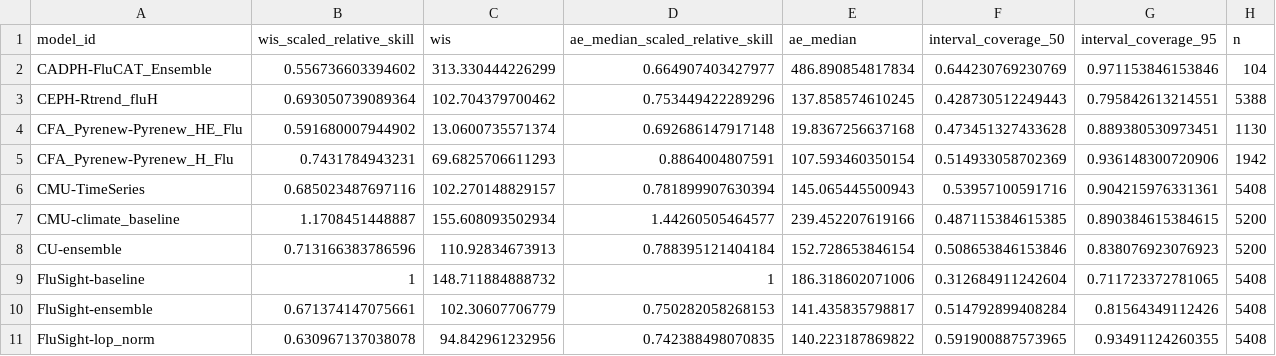
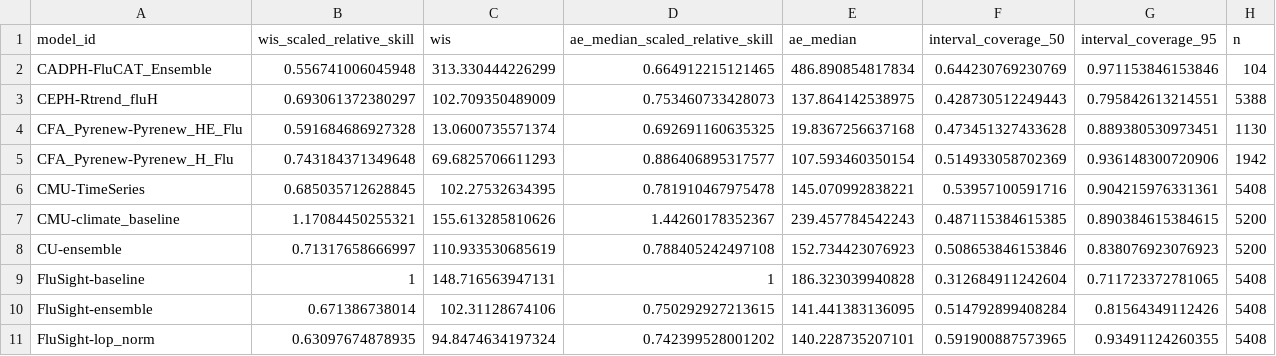
Before and after one commit to hubverse-org/hub-dashboard-template, a CSV file: scores/wk inc flu hosp/Full season/scores.csv, drawn as a sheet; only a part is shown; the diff covers the shown part only.

```diff
--- a/scores/wk inc flu hosp/Full season/scores.csv
+++ b/scores/wk inc flu hosp/Full season/scores.csv
@@ -1,11 +1,11 @@
 "model_id","wis_scaled_relative_skill","wis","ae_median_scaled_relative_skill","ae_median","interval_coverage_50","interval_coverage_95","n"
-"CADPH-FluCAT_Ensemble",0.556736603394602,313.330444226299,0.664907403427977,486.890854817834,0.644230769230769,0.971153846153846,104
-"CEPH-Rtrend_fluH",0.693050739089364,102.704379700462,0.753449422289296,137.858574610245,0.428730512249443,0.795842613214551,5388
-"CFA_Pyrenew-Pyrenew_HE_Flu",0.591680007944902,13.0600735571374,0.692686147917148,19.8367256637168,0.473451327433628,0.889380530973451,1130
-"CFA_Pyrenew-Pyrenew_H_Flu",0.7431784943231,69.6825706611293,0.8864004807591,107.593460350154,0.514933058702369,0.936148300720906,1942
-"CMU-TimeSeries",0.685023487697116,102.270148829157,0.781899907630394,145.065445500943,0.53957100591716,0.904215976331361,5408
-"CMU-climate_baseline",1.1708451448887,155.608093502934,1.44260505464577,239.452207619166,0.487115384615385,0.890384615384615,5200
-"CU-ensemble",0.713166383786596,110.92834673913,0.788395121404184,152.728653846154,0.508653846153846,0.838076923076923,5200
-"FluSight-baseline",1,148.711884888732,1,186.318602071006,0.312684911242604,0.711723372781065,5408
-"FluSight-ensemble",0.671374147075661,102.30607706779,0.750282058268153,141.435835798817,0.514792899408284,0.81564349112426,5408
-"FluSight-lop_norm",0.630967137038078,94.842961232956,0.742388498070835,140.223187869822,0.591900887573965,0.93491124260355,5408
+"CADPH-FluCAT_Ensemble",0.556741006045948,313.330444226299,0.664912215121465,486.890854817834,0.644230769230769,0.971153846153846,104
+"CEPH-Rtrend_fluH",0.693061372380297,102.709350489009,0.753460733428073,137.864142538975,0.428730512249443,0.795842613214551,5388
+"CFA_Pyrenew-Pyrenew_HE_Flu",0.591684686927328,13.0600735571374,0.692691160635325,19.8367256637168,0.473451327433628,0.889380530973451,1130
+"CFA_Pyrenew-Pyrenew_H_Flu",0.743184371349648,69.6825706611293,0.886406895317577,107.593460350154,0.514933058702369,0.936148300720906,1942
+"CMU-TimeSeries",0.685035712628845,102.27532634395,0.781910467975478,145.070992838221,0.53957100591716,0.904215976331361,5408
+"CMU-climate_baseline",1.17084450255321,155.613285810626,1.44260178352367,239.457784542243,0.487115384615385,0.890384615384615,5200
+"CU-ensemble",0.71317658666997,110.933530685619,0.788405242497108,152.734423076923,0.508653846153846,0.838076923076923,5200
+"FluSight-baseline",1,148.716563947131,1,186.323039940828,0.312684911242604,0.711723372781065,5408
+"FluSight-ensemble",0.671386738014,102.31128674106,0.750292927213615,141.441383136095,0.514792899408284,0.81564349112426,5408
+"FluSight-lop_norm",0.63097674878935,94.8474634197324,0.742399528001202,140.228735207101,0.591900887573965,0.93491124260355,5408
```
Also changed, not shown: 149 edited cells elsewhere in this file, scores/wk inc flu hosp/Full season/horizon/scores.csv, scores/wk inc flu hosp/Full season/location/scores.csv, 2 other files.
